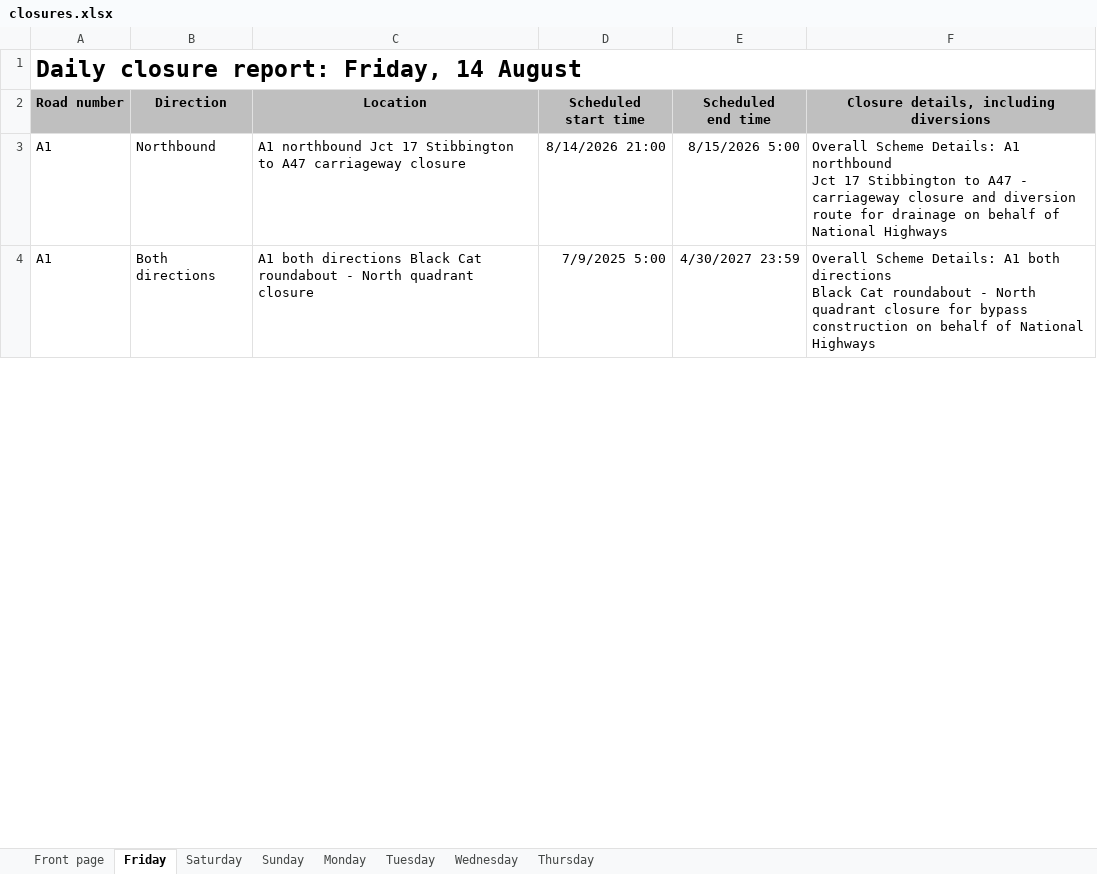
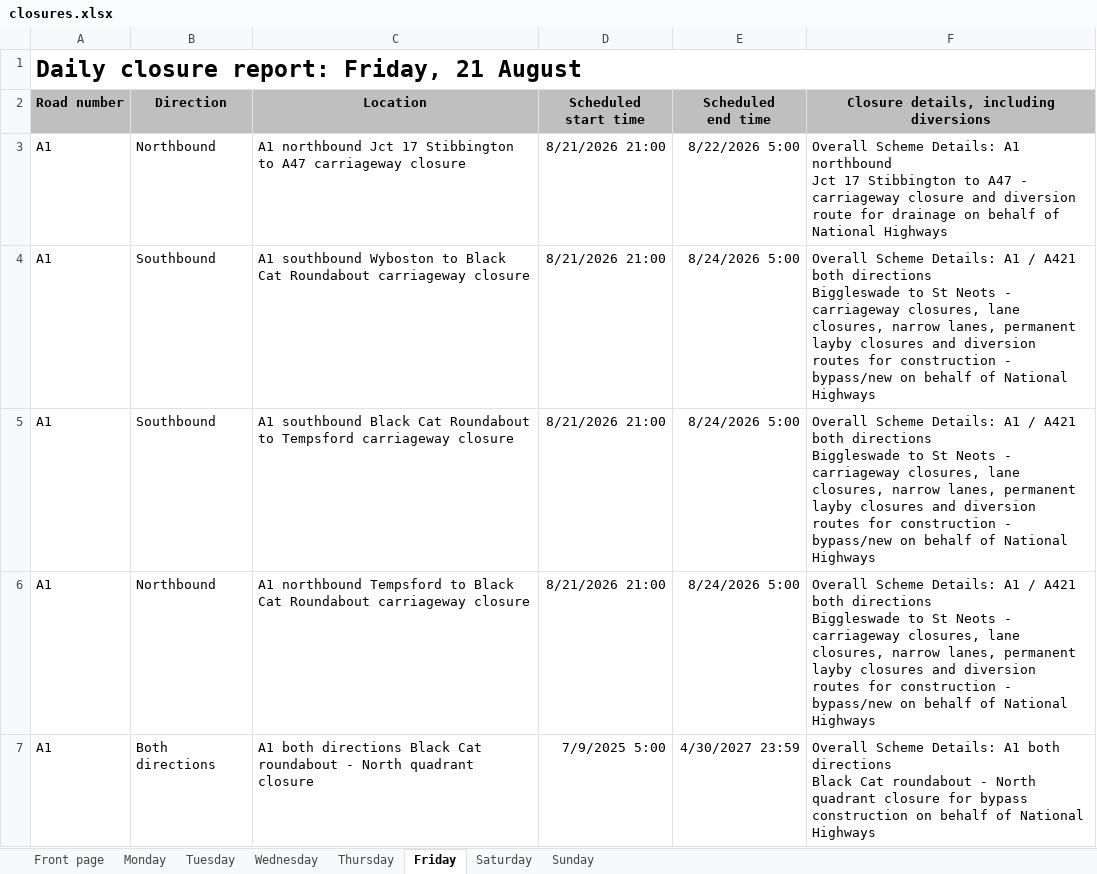
Before and after one commit to mnmred/uk-route-checker, an Excel workbook: closures.xlsx, sheet Friday, drawn as a sheet; only a part is shown; values as stored, in another font and other column widths than the file's, no borders; charts and pictures and conditional formats not drawn; ↵ is a line break in a cell; the diff covers the shown part only; the diff names each change by its address in the sheet, - before the commit and + after, or states it on an @@ line.

```diff
--- a/closures.xlsx (sheet Friday)
+++ b/closures.xlsx (sheet Friday)
@@ sheet tab order changed: Front page | Monday | Tuesday | Wednesday | Thursday | Friday | Saturday | Sunday @@
-A1 (Road number): Daily closure report: Friday, 14 August
+A1 (Road number): Daily closure report: Friday, 21 August
-D3 (Scheduled start time): 8/14/2026 21:00
+D3 (Scheduled start time): 8/21/2026 21:00
-E3 (Scheduled end time): 8/15/2026 5:00
+E3 (Scheduled end time): 8/22/2026 5:00
+row 4: A1 | Southbound | A1 southbound Wyboston to Black Cat Roundabout carriageway closure | 8/21/2026 21:00 | 8/24/2026 5:00 | Overall Scheme Details: A1 / A421 both directions ↵ Biggleswade to St Neots - carriageway closures, lane closures, narrow lanes, permanent layby closures and diversion routes for construction - bypass/new on behalf of National Highways
+row 5: A1 | Southbound | A1 southbound Black Cat Roundabout to Tempsford carriageway closure | 8/21/2026 21:00 | 8/24/2026 5:00 | Overall Scheme Details: A1 / A421 both directions ↵ Biggleswade to St Neots - carriageway closures, lane closures, narrow lanes, permanent layby closures and diversion routes for construction - bypass/new on behalf of National Highways
+row 6: A1 | Northbound | A1 northbound Tempsford to Black Cat Roundabout carriageway closure | 8/21/2026 21:00 | 8/24/2026 5:00 | Overall Scheme Details: A1 / A421 both directions ↵ Biggleswade to St Neots - carriageway closures, lane closures, narrow lanes, permanent layby closures and diversion routes for construction - bypass/new on behalf of National Highways
```
Also changed, not shown: 81 added rows, 56 removed rows and 542 edited cells elsewhere in this sheet, sheet Sunday, sheet Saturday, sheet Wednesday, sheet Monday, sheet Tuesday, sheet Front page, 1 more sheet, formulas that keep their value.
